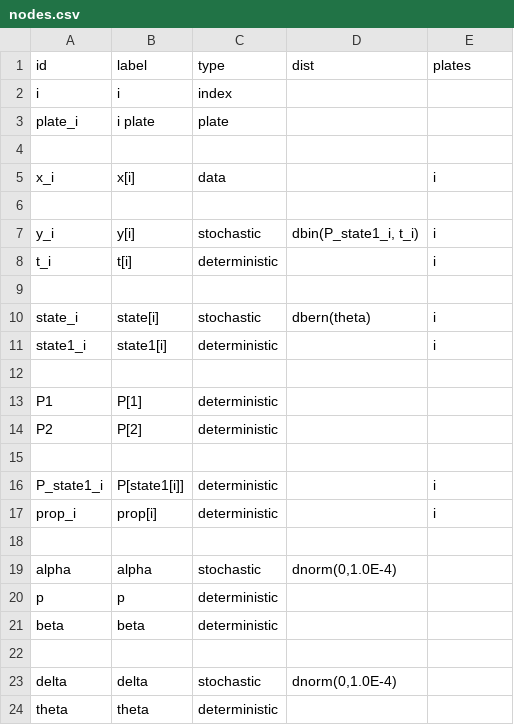
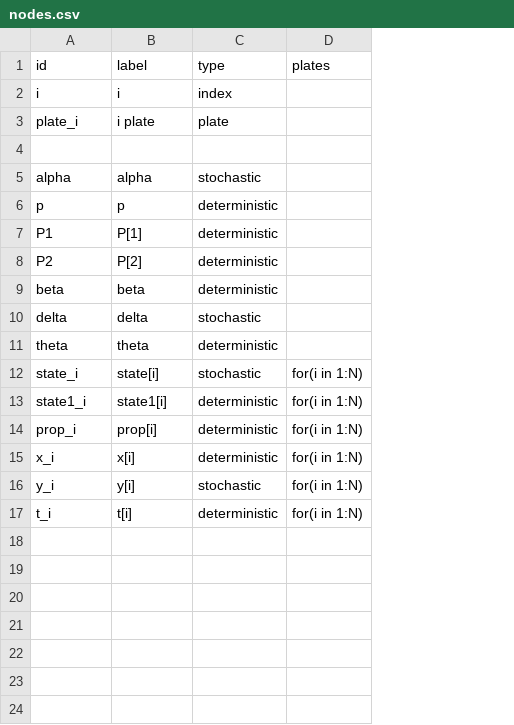
Before and after one commit to nyucel1234/DAGnabit-Documentation, a CSV file: inst/extdata/examples/hearts/nodes.csv, drawn as a sheet; removed rows and columns are numbered as before the commit, all else as after; the diff names each change by its address in the sheet, - before the commit and + after, or states it on an @@ line.

```diff
--- a/inst/extdata/examples/hearts/nodes.csv
+++ b/inst/extdata/examples/hearts/nodes.csv
-column D (dist), row 23: dnorm(0,1.0E-4)
-row 5: x_i | x[i] | data |  | i
-row 5: (empty)
+row 5: alpha | alpha | stochastic
-row 7: y_i | y[i] | stochastic | dbin(P_state1_i, t_i) | i
-row 8: t_i | t[i] | deterministic |  | i
-row 6: (empty)
+row 6: p | p | deterministic
-row 10: state_i | state[i] | stochastic | dbern(theta) | i
-row 11: state1_i | state1[i] | deterministic |  | i
-row 12: (empty)
-row 15: (empty)
-row 16: P_state1_i | P[state1[i]] | deterministic |  | i
-row 17: prop_i | prop[i] | deterministic |  | i
-row 18: (empty)
-row 19: alpha | alpha | stochastic | dnorm(0,1.0E-4)
-row 20: p | p | deterministic
-row 22: (empty)
+row 12: state_i | state[i] | stochastic | for(i in 1:N)
+row 13: state1_i | state1[i] | deterministic | for(i in 1:N)
+row 14: prop_i | prop[i] | deterministic | for(i in 1:N)
+row 15: x_i | x[i] | deterministic | for(i in 1:N)
+row 16: y_i | y[i] | stochastic | for(i in 1:N)
+row 17: t_i | t[i] | deterministic | for(i in 1:N)
```
Also changed, not shown: inst/extdata/examples/hearts/edges.csv.
